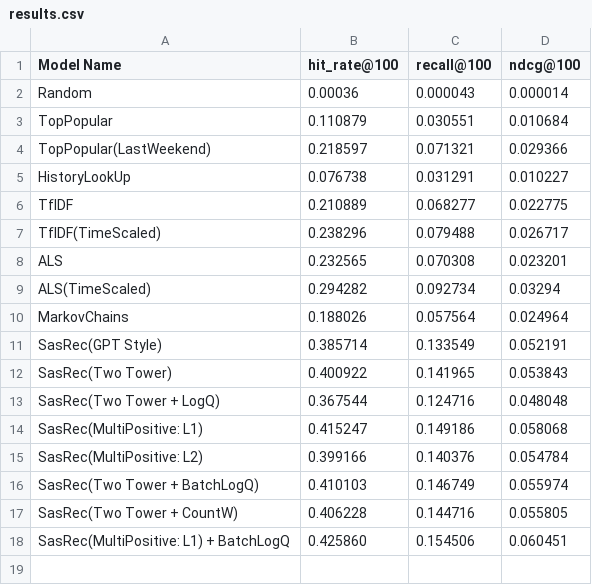
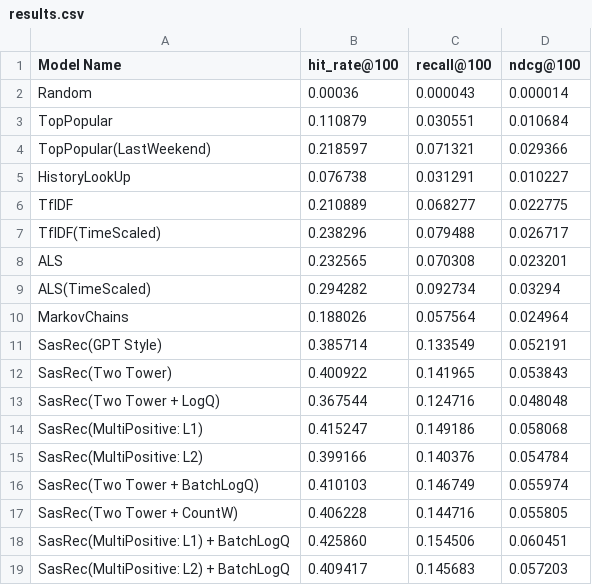
Before and after one commit to Andrey200702/MultiPositiveLogQ, a CSV file: results.csv, drawn as a sheet.

Commit message:
Update results.csv

```diff
--- a/results.csv
+++ b/results.csv
@@ -18 +18,2 @@ SasRec(Two Tower + CountW),0.406228,0.144716,0.055805
 SasRec(MultiPositive: L1) + BatchLogQ,0.425860,0.154506,0.060451
+SasRec(MultiPositive: L2) + BatchLogQ,0.409417,0.145683,0.057203
```
